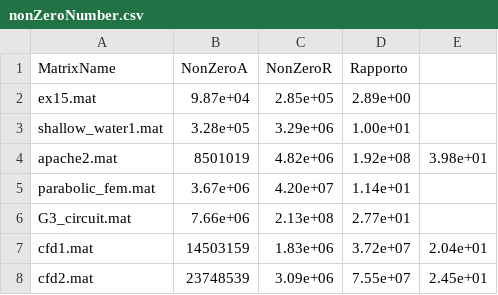
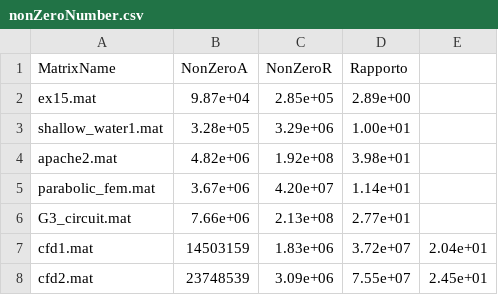
Before and after one commit to dbancora/Metodi-del-calcolo-Scientifico, a CSV file: nonZeroNumber.csv, drawn as a sheet.

Commit message:
Update nonZeroNumber.csv

```diff
--- a/nonZeroNumber.csv
+++ b/nonZeroNumber.csv
@@ -3,3 +3,3 @@ ex15.mat,9.87e+04,2.85e+05,2.89e+00
 shallow_water1.mat,3.28e+05,3.29e+06,1.00e+01
-apache2.mat,8501019,4.82e+06,1.92e+08,3.98e+01
+apache2.mat,4.82e+06,1.92e+08,3.98e+01
 parabolic_fem.mat,3.67e+06,4.20e+07,1.14e+01
```
